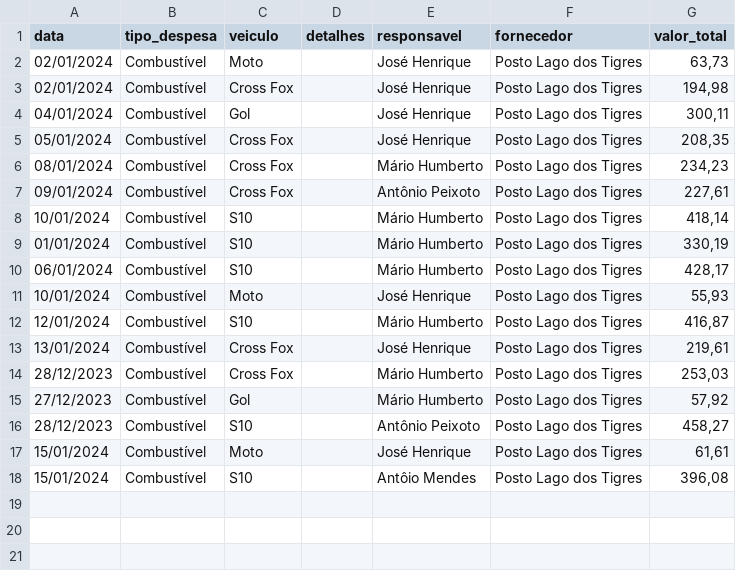
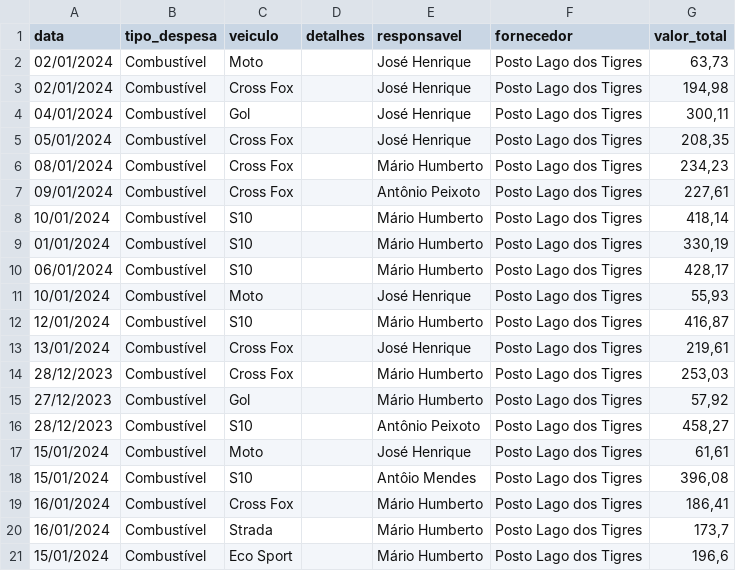
Before and after one commit to rafa-trindade/dashboard-elisaagro, a CSV file: despesas_transporte.csv, drawn as a sheet; the diff names each change by its address in the sheet, - before the commit and + after, or states it on an @@ line.

Commit message:
Update despesas_transporte.csv
csv

```diff
--- a/despesas_transporte.csv
+++ b/despesas_transporte.csv
+row 19: 16/01/2024 | Combustível | Cross Fox |  | Mário Humberto | Posto Lago dos Tigres | 186,41
+row 20: 16/01/2024 | Combustível | Strada |  | Mário Humberto | Posto Lago dos Tigres | 173,7
+row 21: 15/01/2024 | Combustível | Eco Sport |  | Mário Humberto | Posto Lago dos Tigres | 196,6
```
